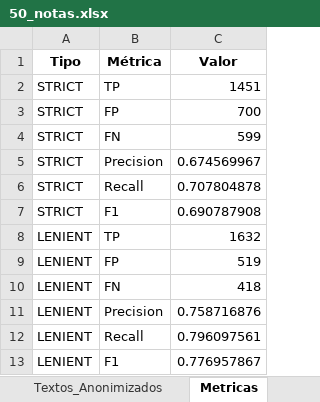
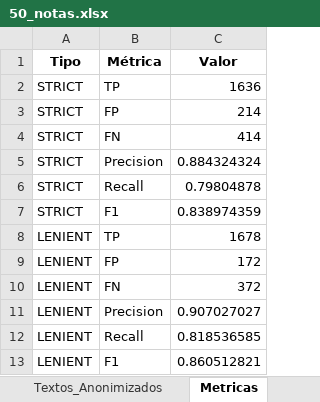
Before and after one commit to carlospuigserver/AnonimizacionV2, an Excel workbook: 50_notas.xlsx, sheet Metricas, drawn as a sheet; values as stored, in another font and other column widths than the file's, no borders; the diff names each change by its address in the sheet, - before the commit and + after, or states it on an @@ line.

```diff
--- a/50_notas.xlsx (sheet Metricas)
+++ b/50_notas.xlsx (sheet Metricas)
-C2 (Valor): 1451
+C2 (Valor): 1636
-C3 (Valor): 700
+C3 (Valor): 214
-C4 (Valor): 599
+C4 (Valor): 414
-C5 (Valor): 0.674569967
+C5 (Valor): 0.884324324
-C6 (Valor): 0.707804878
+C6 (Valor): 0.79804878
-C7 (Valor): 0.690787908
+C7 (Valor): 0.838974359
-C8 (Valor): 1632
+C8 (Valor): 1678
-C9 (Valor): 519
+C9 (Valor): 172
-C10 (Valor): 418
+C10 (Valor): 372
-C11 (Valor): 0.758716876
+C11 (Valor): 0.907027027
-C12 (Valor): 0.796097561
+C12 (Valor): 0.818536585
-C13 (Valor): 0.776957867
+C13 (Valor): 0.860512821
```
Also changed, not shown: sheet Validacion_Strict, sheet Validacion_Lenient, sheet Predicciones_Modelo, sheet Textos_Anonimizados, 1 other file.
